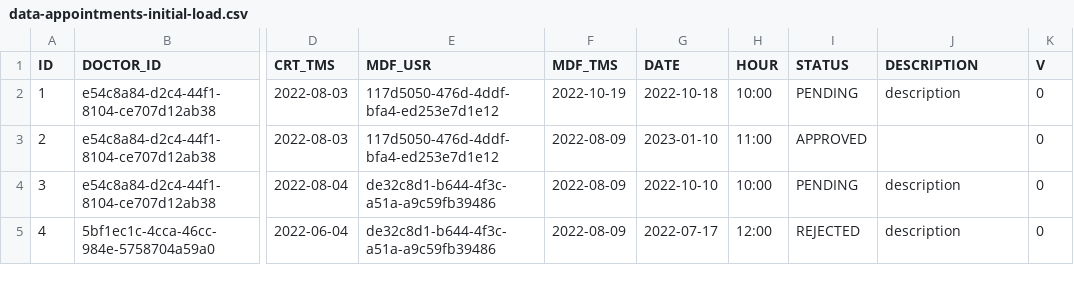
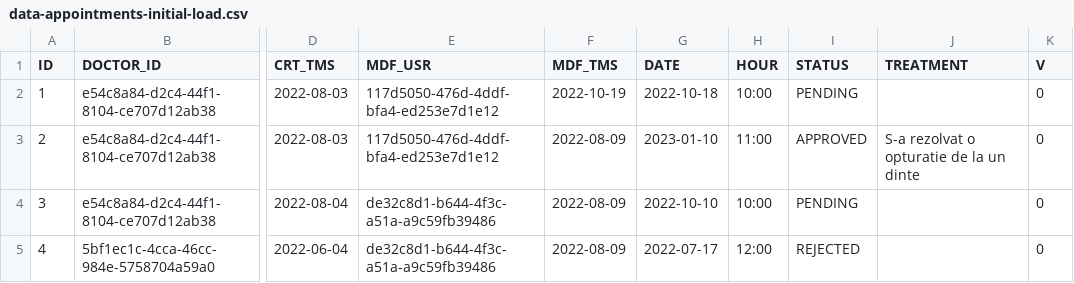
Before and after one commit to tmir3031/dental-clinic-be, a CSV file: src/main/resources/db/changelog/includes/data-appointments-initial-load.csv, drawn as a sheet; only a part is shown, gaps mark what is left out; the diff names each change by its address in the sheet, - before the commit and + after, or states it on an @@ line.

Commit message:
-un doctor vede programarile atribuite lui -un user vede programarile facute de el

```diff
--- a/src/main/resources/db/changelog/includes/data-appointments-initial-load.csv
+++ b/src/main/resources/db/changelog/includes/data-appointments-initial-load.csv
-J1: DESCRIPTION
+J1: TREATMENT
-J2 (TREATMENT): description
+J2 (TREATMENT): (empty)
-J3 (TREATMENT): (empty)
+J3 (TREATMENT): S-a rezolvat o opturatie de la un dinte
-J4:J5 (TREATMENT): description
+J4:J5 (TREATMENT): (empty)
```
Also changed, not shown: 10 other files.
